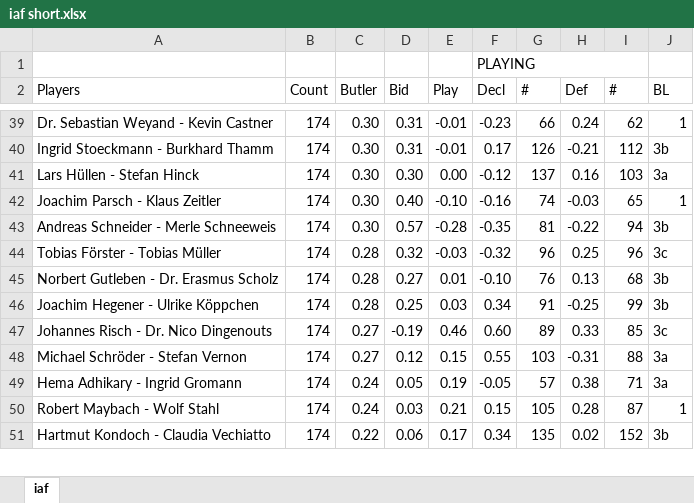
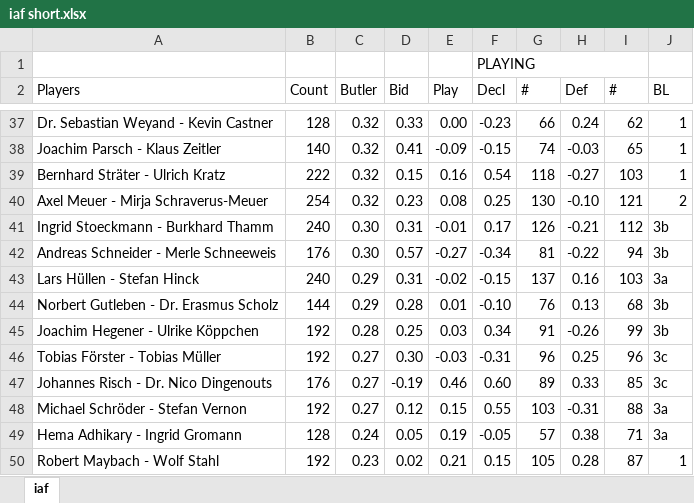
Before and after one commit to valet-bridge/valet, an Excel workbook: data/2019-German-League/iaf short.xlsx, sheet iaf, drawn as a sheet; only a part is shown, gaps mark what is left out; values as stored, in another font and other column widths than the file's, no cell formats; conditional formats and table styles not drawn; removed rows and columns are numbered as before the commit, all else as after; the diff covers the shown part only; the diff names each change by its address in the sheet, - before the commit and + after, or states it on an @@ line.

```diff
--- a/data/2019-German-League/iaf short.xlsx (sheet iaf)
+++ b/data/2019-German-League/iaf short.xlsx (sheet iaf)
-B37 (Count): 174
+B37 (Count): 128
-C37 (Butler): 0.30
+C37 (Butler): 0.32
-D37 (Bid): 0.31
+D37 (Bid): 0.33
-E37 (Play): -0.01
+E37 (Play): 0.00
-row 40: Ingrid Stoeckmann - Burkhard Thamm | 174 | 0.30 | 0.31 | -0.01 | 0.17 | 126 | -0.21 | 112 | 3b
-row 41: Lars Hüllen - Stefan Hinck | 174 | 0.30 | 0.30 | 0.00 | -0.12 | 137 | 0.16 | 103 | 3a
-B38 (Count): 174
+B38 (Count): 140
-C38 (Butler): 0.30
+C38 (Butler): 0.32
-D38 (Bid): 0.40
+D38 (Bid): 0.41
-E38 (Play): -0.10
+E38 (Play): -0.09
-F38 (Decl): -0.16
+F38 (Decl): -0.15
+row 39: Bernhard Sträter - Ulrich Kratz | 222 | 0.32 | 0.15 | 0.16 | 0.54 | 118 | -0.27 | 103 | 1
+row 40: Axel Meuer - Mirja Schraverus-Meuer | 254 | 0.32 | 0.23 | 0.08 | 0.25 | 130 | -0.10 | 121 | 2
+row 41: Ingrid Stoeckmann - Burkhard Thamm | 240 | 0.30 | 0.31 | -0.01 | 0.17 | 126 | -0.21 | 112 | 3b
-B42 (Count): 174
+B42 (Count): 176
-E42 (Play): -0.28
+E42 (Play): -0.27
-F42 (Decl): -0.35
+F42 (Decl): -0.34
-row 44: Tobias Förster - Tobias Müller | 174 | 0.28 | 0.32 | -0.03 | -0.32 | 96 | 0.25 | 96 | 3c
+row 43: Lars Hüllen - Stefan Hinck | 240 | 0.29 | 0.31 | -0.02 | -0.15 | 137 | 0.16 | 103 | 3a
-B44 (Count): 174
+B44 (Count): 144
-C44 (Butler): 0.28
+C44 (Butler): 0.29
-D44 (Bid): 0.27
+D44 (Bid): 0.28
-B45 (Count): 174
+B45 (Count): 192
-H45 (Def): -0.25
+H45 (Def): -0.26
+row 46: Tobias Förster - Tobias Müller | 192 | 0.27 | 0.30 | -0.03 | -0.31 | 96 | 0.25 | 96 | 3c
-B47 (Count): 174
+B47 (Count): 176
-B48 (Count): 174
+B48 (Count): 192
-B49 (Count): 174
+B49 (Count): 128
-B50 (Count): 174
+B50 (Count): 192
-C50 (Butler): 0.24
+C50 (Butler): 0.23
-D50 (Bid): 0.03
+D50 (Bid): 0.02
-row 51: Hartmut Kondoch - Claudia Vechiatto | 174 | 0.22 | 0.06 | 0.17 | 0.34 | 135 | 0.02 | 152 | 3b
```
Also changed, not shown: 23 added rows, 24 removed rows and 230 edited cells elsewhere in this sheet, cell formats, 20 other files.
